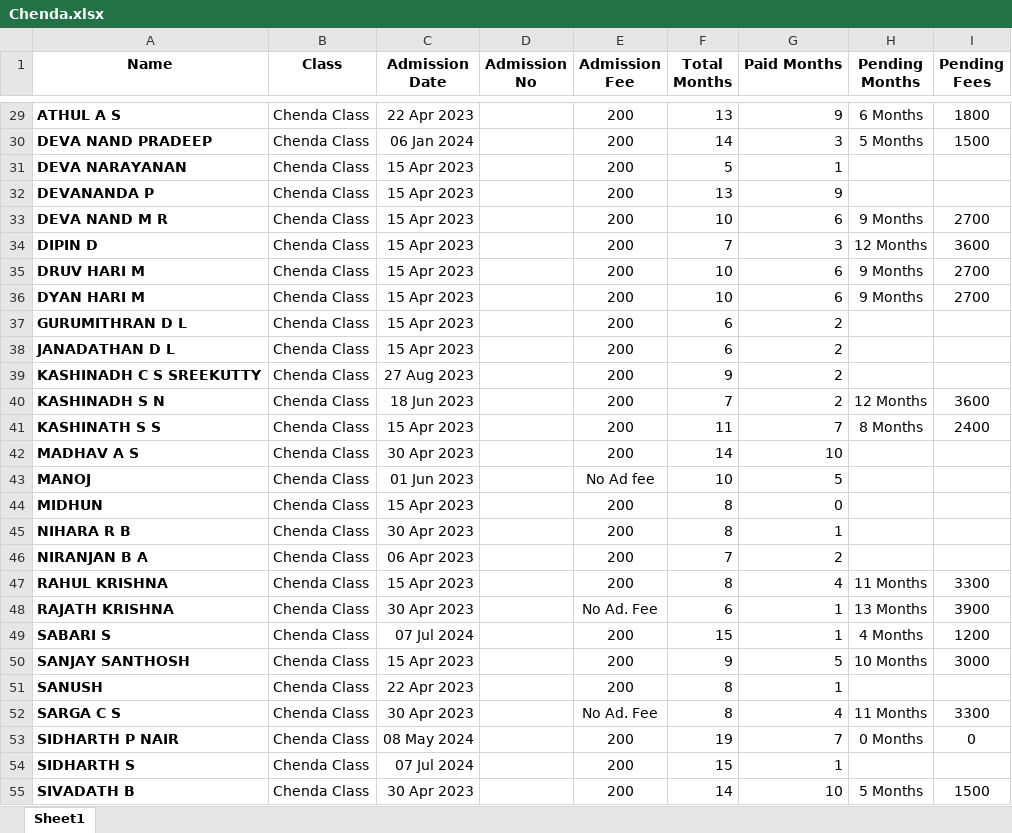
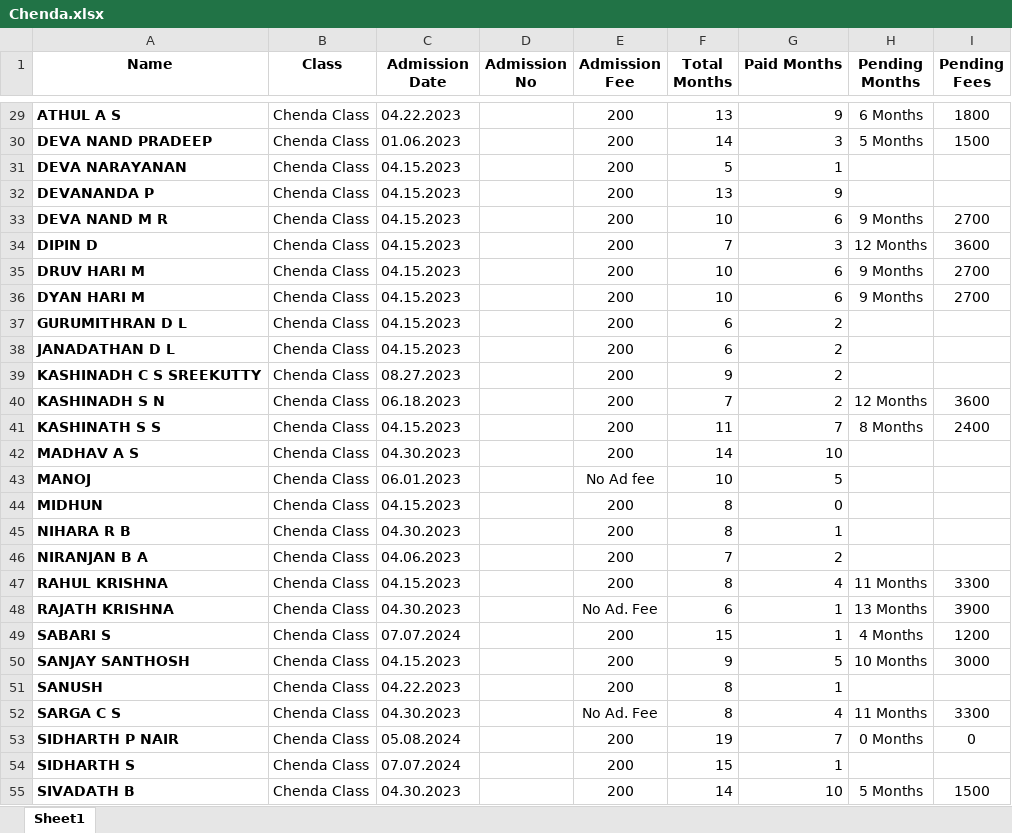
Before and after one commit to Rahulkrishnanj/Chendaclass, an Excel workbook: Chenda.xlsx, sheet Sheet1, drawn as a sheet; only a part is shown, gaps mark what is left out; values as stored, in another font and other column widths than the file's, no borders; the diff covers the shown part only; the diff names each change by its address in the sheet, - before the commit and + after, or states it on an @@ line.

```diff
--- a/Chenda.xlsx (sheet Sheet1)
+++ b/Chenda.xlsx (sheet Sheet1)
-C29 (Admission Date): 22 Apr 2023
+C29 (Admission Date): 04.22.2023
-C30 (Admission Date): 06 Jan 2024
+C30 (Admission Date): 01.06.2023
-C31:C38 (Admission Date): 15 Apr 2023
+C31:C38 (Admission Date): 04.15.2023
-C39 (Admission Date): 27 Aug 2023
+C39 (Admission Date): 08.27.2023
-C40 (Admission Date): 18 Jun 2023
+C40 (Admission Date): 06.18.2023
-C41 (Admission Date): 15 Apr 2023
+C41 (Admission Date): 04.15.2023
-C42 (Admission Date): 30 Apr 2023
+C42 (Admission Date): 04.30.2023
-C43 (Admission Date): 01 Jun 2023
+C43 (Admission Date): 06.01.2023
-C44 (Admission Date): 15 Apr 2023
+C44 (Admission Date): 04.15.2023
-C45 (Admission Date): 30 Apr 2023
+C45 (Admission Date): 04.30.2023
-C46 (Admission Date): 06 Apr 2023
+C46 (Admission Date): 04.06.2023
-C47 (Admission Date): 15 Apr 2023
+C47 (Admission Date): 04.15.2023
-C48 (Admission Date): 30 Apr 2023
+C48 (Admission Date): 04.30.2023
-C49 (Admission Date): 07 Jul 2024
+C49 (Admission Date): 07.07.2024
-C50 (Admission Date): 15 Apr 2023
+C50 (Admission Date): 04.15.2023
-C51 (Admission Date): 22 Apr 2023
+C51 (Admission Date): 04.22.2023
-C52 (Admission Date): 30 Apr 2023
+C52 (Admission Date): 04.30.2023
-C53 (Admission Date): 08 May 2024
+C53 (Admission Date): 05.08.2024
-C54 (Admission Date): 07 Jul 2024
+C54 (Admission Date): 07.07.2024
-C55 (Admission Date): 30 Apr 2023
+C55 (Admission Date): 04.30.2023
```
Also changed, not shown: 39 edited cells elsewhere in this sheet.
